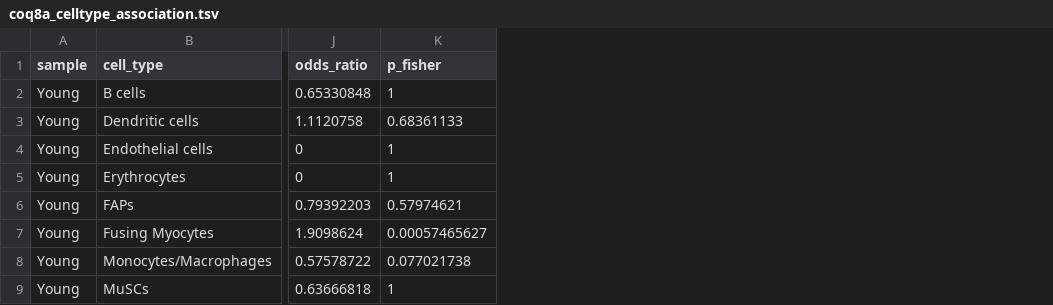
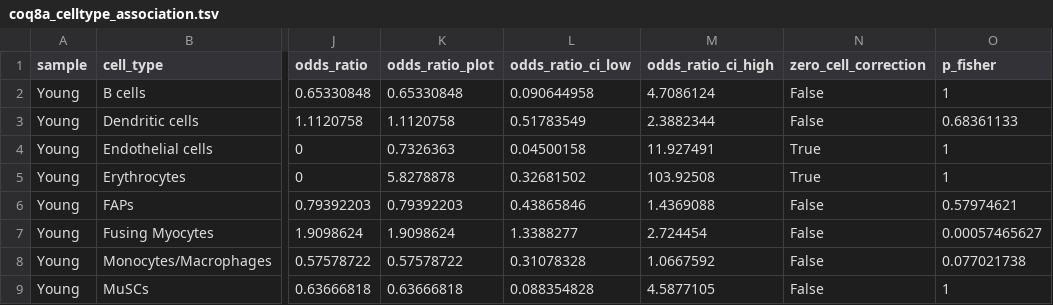
Before and after one commit to brianchiuyulab/spatial-transcriptomics-analysis-for-CoQ, a TSV file: tables/coq8a_celltype_association.tsv, drawn as a sheet; only a part is shown, gaps mark what is left out; the diff names each change by its address in the sheet, - before the commit and + after, or states it on an @@ line.

Commit message:
Improve Coq8a spatial association figures and documentation

```diff
--- a/tables/coq8a_celltype_association.tsv
+++ b/tables/coq8a_celltype_association.tsv
+column K (odds_ratio_plot), rows 2-9: 0.65330848 | 1.1120758 | 0.7326363 | 5.8278878 | 0.79392203 | 1.9098624 | 0.57578722 | 0.63666818
+column L (odds_ratio_ci_low), rows 2-9: 0.090644958 | 0.51783549 | 0.04500158 | 0.32681502 | 0.43865846 | 1.3388277 | 0.31078328 | 0.088354828
+column M (odds_ratio_ci_high), rows 2-9: 4.7086124 | 2.3882344 | 11.927491 | 103.92508 | 1.4369088 | 2.724454 | 1.0667592 | 4.5877105
+column N (zero_cell_correction), rows 2-9: False | False | True | True | False | False | False | False
```
Also changed, not shown: tables/fusing_marker_audit.tsv, tables/release_manifest.tsv, 9 other files.
